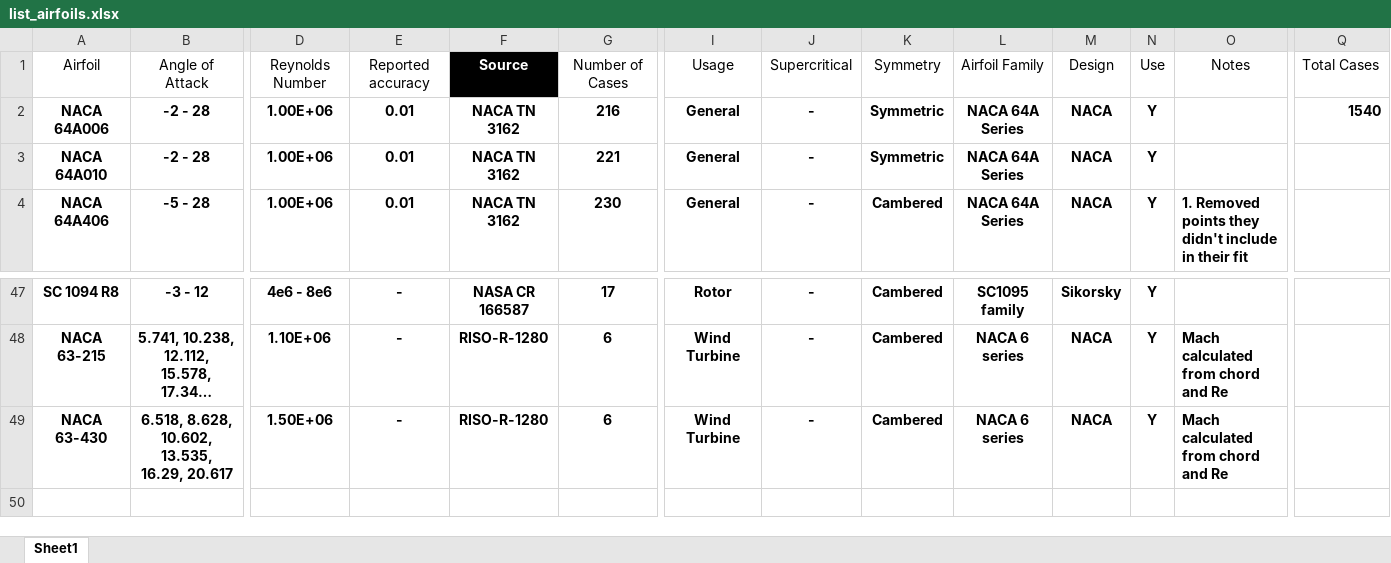
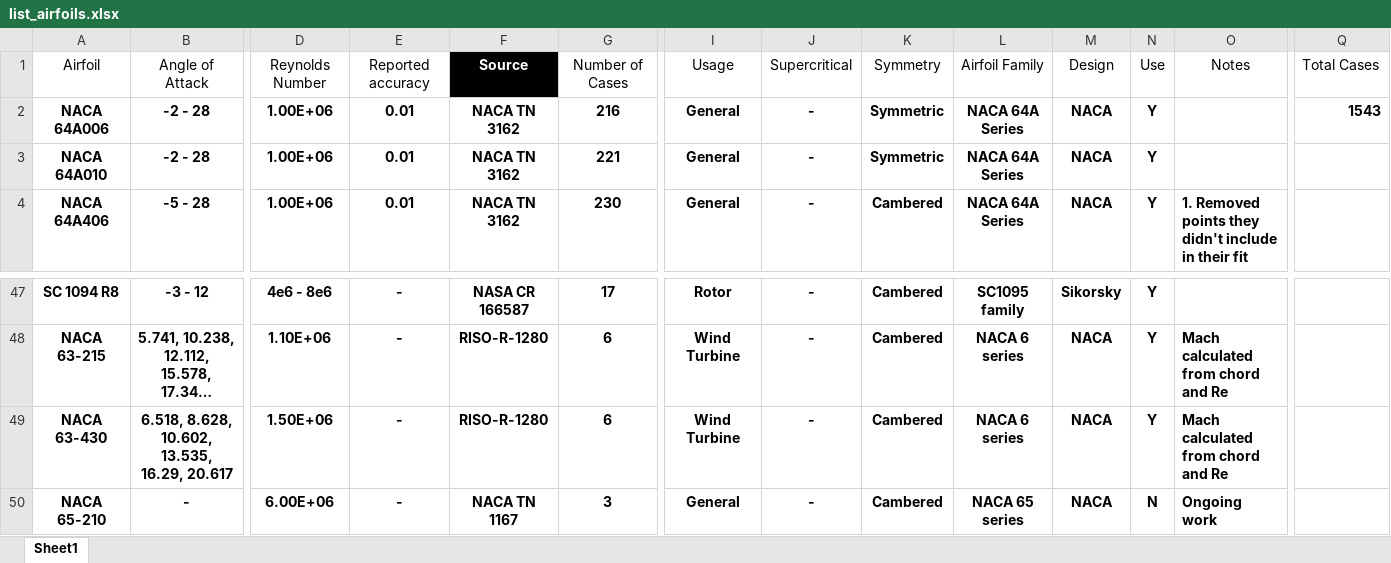
Before and after one commit to hwlee924/Large-Airfoil-Model, an Excel workbook: Airfoil Database/list_airfoils.xlsx, sheet Sheet1, drawn as a sheet; only a part is shown, gaps mark what is left out; long unchanged cells end in …; values as stored, in another font and other column widths than the file's, no borders; table styles not drawn; rows hold the shown columns only; the diff names each change by its address in the sheet, - before the commit and + after, or states it on an @@ line.

Commit message:
naca 65-210

```diff
--- a/Airfoil Database/list_airfoils.xlsx (sheet Sheet1)
+++ b/Airfoil Database/list_airfoils.xlsx (sheet Sheet1)
-Q2: 1540
+Q2: 1543
+row 50: NACA 65-210 | - | 6.00E+06 | - | NACA TN 1167 | 3 | General | - | Cambered | NACA 65 series | NACA | N | Ongoing work
```
Also changed, not shown: 6 other files.
